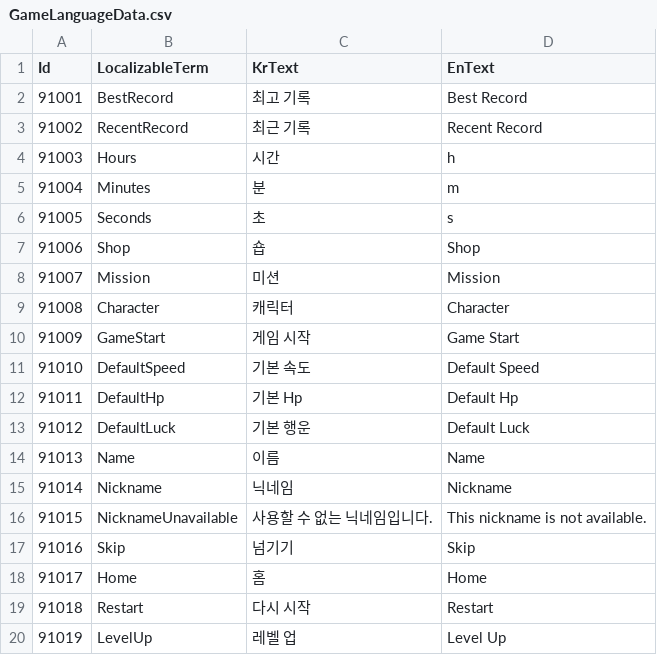
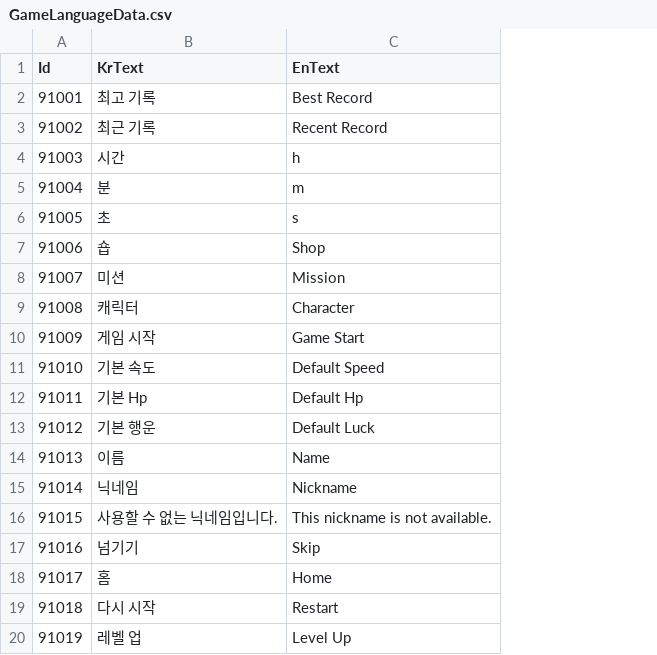
Before and after one commit to TeamCreams/DoodleJump, a CSV file: UIStudy/Assets/@Resources/Data/ExcelData/GameLanguageData.csv, drawn as a sheet; the diff names each change by its address in the sheet, - before the commit and + after, or states it on an @@ line.

Commit message:
[서윤] GameLanguageManager

```diff
--- a/UIStudy/Assets/@Resources/Data/ExcelData/GameLanguageData.csv
+++ b/UIStudy/Assets/@Resources/Data/ExcelData/GameLanguageData.csv
-column B (LocalizableTerm), rows 2-20: BestRecord | RecentRecord | Hours | Minutes | Seconds | Shop | Mission | Character | GameStart | DefaultSpeed | DefaultHp | DefaultLuck | Name | Nickname | NicknameUnavailable | Skip | Home | Restart | LevelUp
```
Also changed, not shown: UIStudy/Assets/@Resources/Data/ExcelData/._GameLanguageData.csv, 20 other files.
